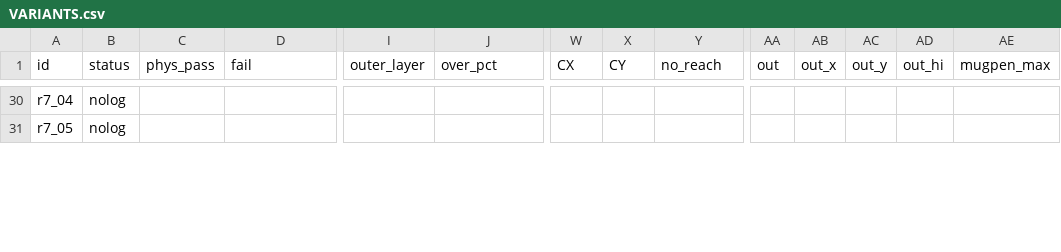
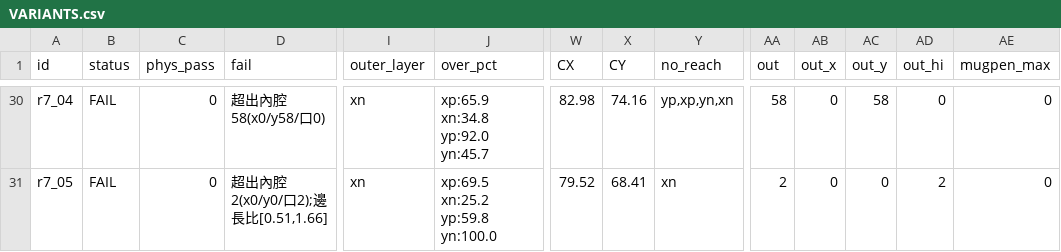
Before and after one commit to wyattsheu/sim-forge, a CSV file: sims/fr3_bubblewrap_pack_20261007/vol/VARIANTS.csv, drawn as a sheet; only a part is shown, gaps mark what is left out; the diff covers the shown part only; the diff names each change by its address in the sheet, - before the commit and + after, or states it on an @@ line.

```diff
--- a/sims/fr3_bubblewrap_pack_20261007/vol/VARIANTS.csv
+++ b/sims/fr3_bubblewrap_pack_20261007/vol/VARIANTS.csv
-B30:B31 (status): nolog
+B30:B31 (status): FAIL
-C30:C31 (phys_pass): (empty)
+C30:C31 (phys_pass): 0
-D30 (fail): (empty)
+D30 (fail): 超出內腔58(x0/y58/口0)
-I30:I31 (outer_layer): (empty)
+I30:I31 (outer_layer): xn
-J30 (over_pct): (empty)
+J30 (over_pct): xp:65.9 xn:34.8 yp:92.0 yn:45.7
-W30 (CX): (empty)
+W30 (CX): 82.98
-X30 (CY): (empty)
+X30 (CY): 74.16
-Y30 (no_reach): (empty)
+Y30 (no_reach): yp,xp,yn,xn
-AA30 (out): (empty)
+AA30 (out): 58
-AB30:AB31 (out_x): (empty)
+AB30:AB31 (out_x): 0
-AC30 (out_y): (empty)
+AC30 (out_y): 58
-AD30 (out_hi): (empty)
+AD30 (out_hi): 0
-AE30:AE31 (mugpen_max): (empty)
+AE30:AE31 (mugpen_max): 0
-D31 (fail): (empty)
+D31 (fail): 超出內腔2(x0/y0/口2);邊長比[0.51,1.66]
-J31 (over_pct): (empty)
+J31 (over_pct): xp:69.5 xn:25.2 yp:59.8 yn:100.0
-W31 (CX): (empty)
+W31 (CX): 79.52
-X31 (CY): (empty)
+X31 (CY): 68.41
-Y31 (no_reach): (empty)
+Y31 (no_reach): xn
-AA31 (out): (empty)
+AA31 (out): 2
-AC31 (out_y): (empty)
+AC31 (out_y): 0
-AD31 (out_hi): (empty)
+AD31 (out_hi): 2
```
Also changed, not shown: 174 edited cells elsewhere in this file, sims/fr3_bubblewrap_pack_20261007/vol/variants/VARIANTS.csv, 40 other files.
